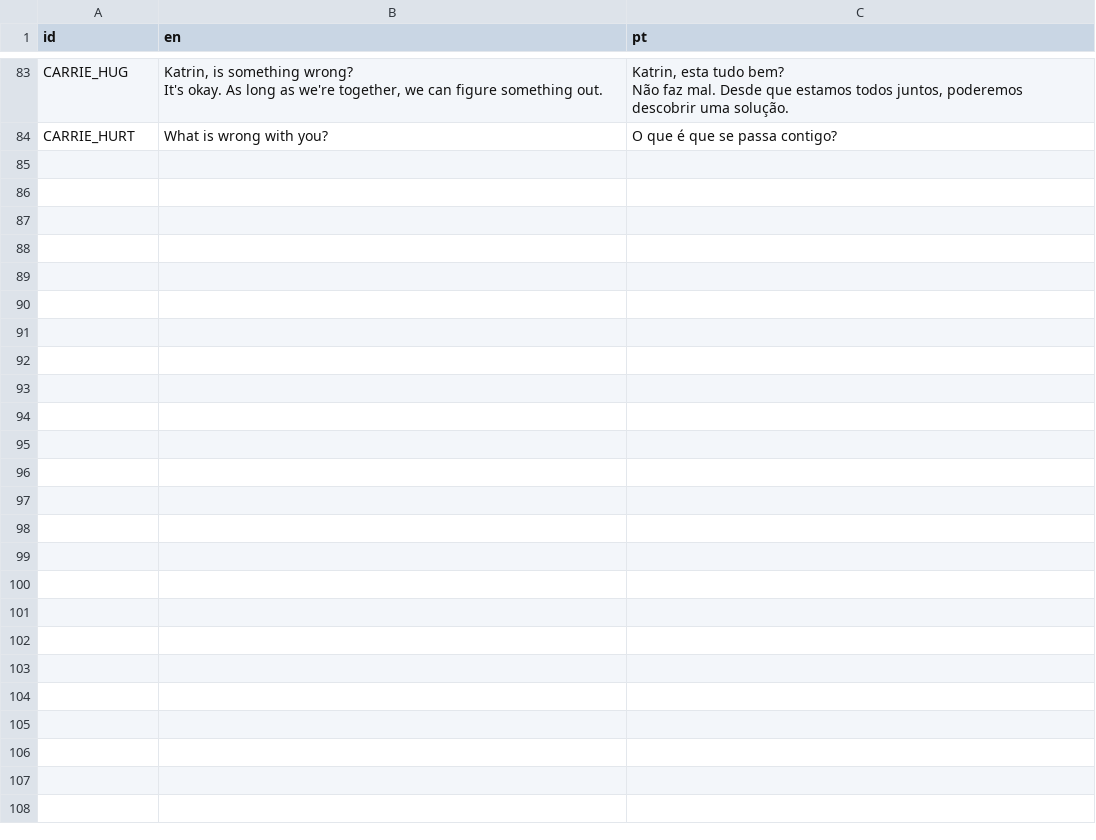
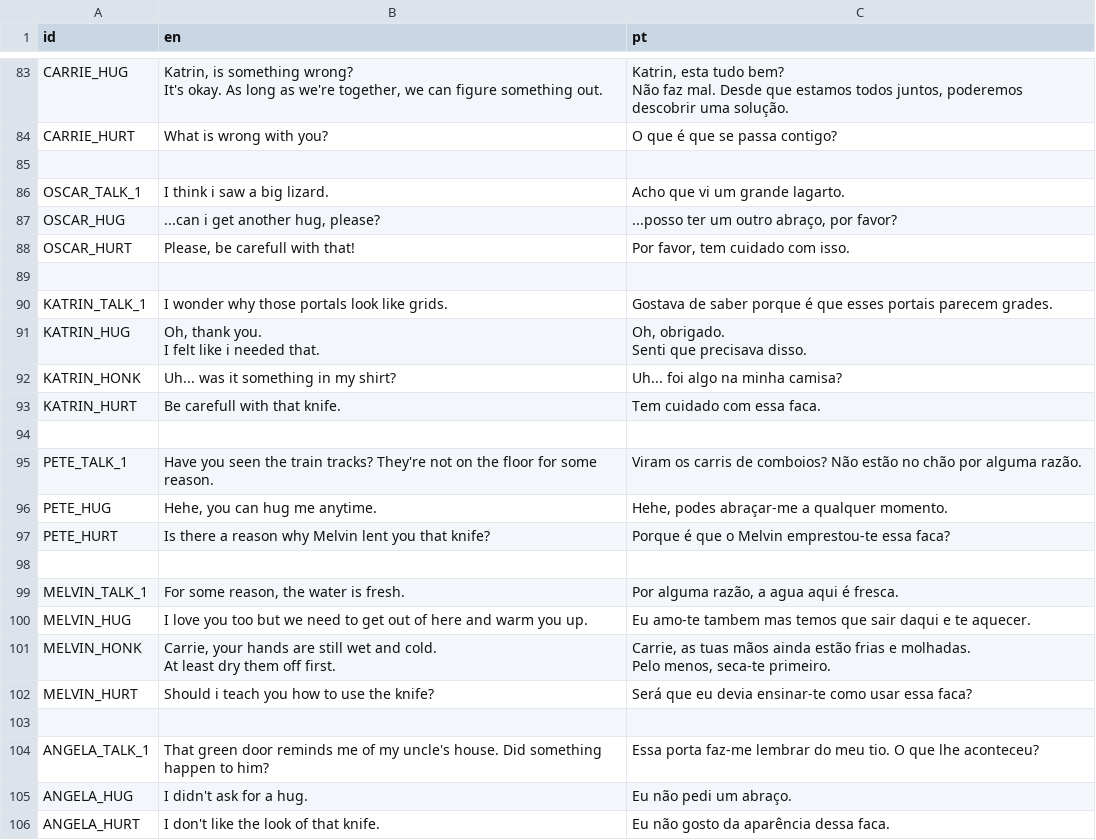
Before and after one commit to EyeBallTank/PROJECT-NORTUBEL-main-ish, a CSV file: assets/localization/translation.csv, drawn as a sheet; only a part is shown, gaps mark what is left out.

Commit message:
3rd tutorial level and some of 2nd need new lines

```diff
--- a/assets/localization/translation.csv
+++ b/assets/localization/translation.csv
@@ -254 +254,27 @@ Não faz mal. Desde que estamos todos juntos, poderemos descobrir uma solução.
 CARRIE_HURT,What is wrong with you?,O que é que se passa contigo?
+,,
+OSCAR_TALK_1,I think i saw a big lizard.,Acho que vi um grande lagarto.
+OSCAR_HUG,"...can i get another hug, please?","...posso ter um outro abraço, por favor?"
+OSCAR_HURT,"Please, be carefull with that!","Por favor, tem cuidado com isso."
+,,
+KATRIN_TALK_1,I wonder why those portals look like grids.,Gostava de saber porque é que esses portais parecem grades.
+KATRIN_HUG,"Oh, thank you.
+I felt like i needed that.","Oh, obrigado.
+Senti que precisava disso."
+KATRIN_HONK,Uh... was it something in my shirt?,Uh... foi algo na minha camisa?
+KATRIN_HURT,Be carefull with that knife.,Tem cuidado com essa faca.
+,,
+PETE_TALK_1,Have you seen the train tracks? They're not on the floor for some reason.,Viram os carris de comboios? Não estão no chão por alguma razão.
+PETE_HUG,"Hehe, you can hug me anytime.","Hehe, podes abraçar-me a qualquer momento."
+PETE_HURT,Is there a reason why Melvin lent you that knife?,Porque é que o Melvin emprestou-te essa faca?
+,,
+MELVIN_TALK_1,"For some reason, the water is fresh.","Por alguma razão, a agua aqui é fresca."
+MELVIN_HUG,I love you too but we need to get out of here and warm you up.,Eu amo-te tambem mas temos que sair daqui e te aquecer.
+MELVIN_HONK,"Carrie, your hands are still wet and cold.
+At least dry them off first.","Carrie, as tuas mãos ainda estão frias e molhadas.
+Pelo menos, seca-te primeiro."
+MELVIN_HURT,Should i teach you how to use the knife?,Será que eu devia ensinar-te como usar essa faca?
+,,
+ANGELA_TALK_1,That green door reminds me of my uncle's house. Did something happen to him?,Essa porta faz-me lembrar do meu tio. O que lhe aconteceu?
+ANGELA_HUG,I didn't ask for a hug.,Eu não pedi um abraço.
+ANGELA_HURT,I don't like the look of that knife.,Eu não gosto da aparência dessa faca.
```
Also changed, not shown: 9 other files.
